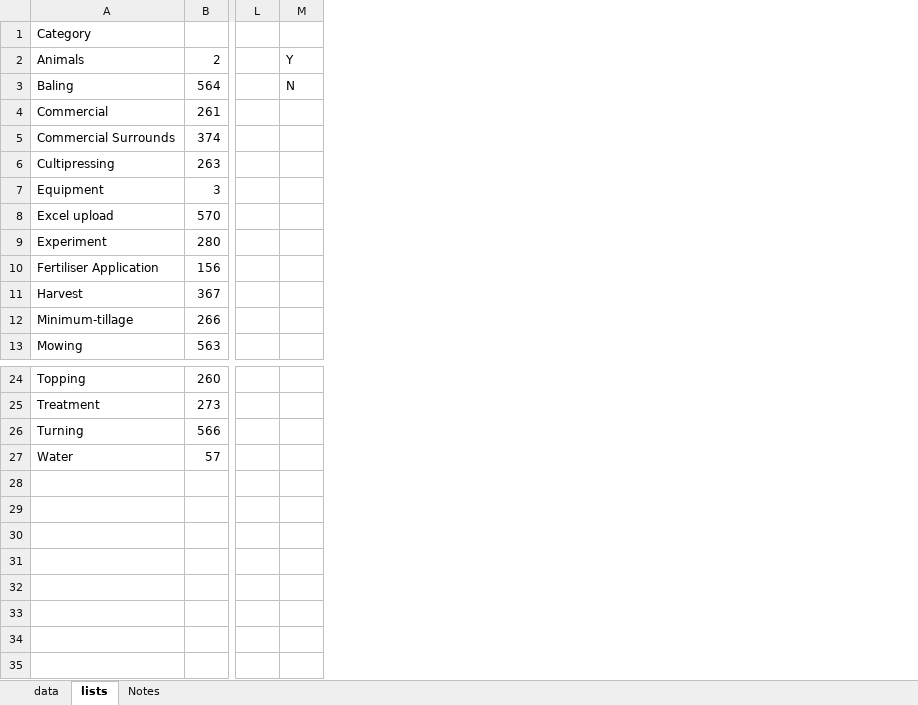
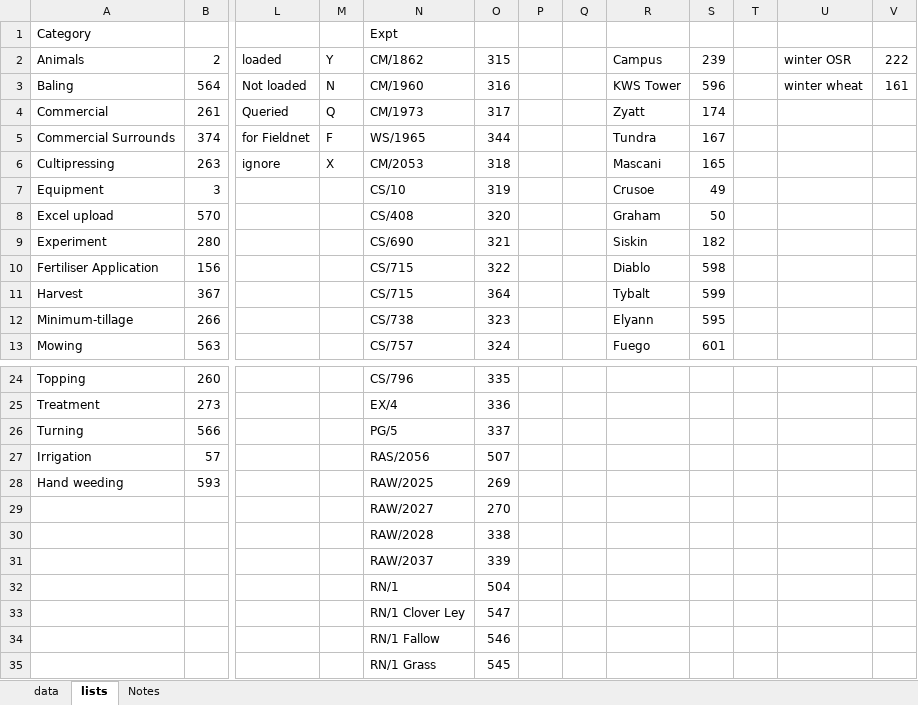
Before and after one commit to Rothamsted-Ecoinformatics/FarmDataTools, an Excel workbook: farm/Electronic farm diary 2020 vRO.xlsx, sheet lists, drawn as a sheet; only a part is shown, gaps mark what is left out; values as stored, in another font and other column widths than the file's, no borders; removed rows and columns are numbered as before the commit, all else as after; the diff names each change by its address in the sheet, - before the commit and + after, or states it on an @@ line.

```diff
--- a/farm/Electronic farm diary 2020 vRO.xlsx (sheet lists)
+++ b/farm/Electronic farm diary 2020 vRO.xlsx (sheet lists)
-column L, empty
+column L, rows 2-6: loaded | Not loaded | Queried | for Fieldnet | ignore
+column N, rows 1-13: Expt | CM/1862 | CM/1960 | CM/1973 | WS/1965 | CM/2053 | CS/10 | CS/408 | CS/690 | CS/715 | CS/715 | CS/738 | CS/757; rows 24-35: CS/796 | EX/4 | PG/5 | RAS/2056 | RAW/2025 | RAW/2027 | RAW/2028 | RAW/2037 | RN/1 | RN/1 Clover Ley | RN/1 Fallow | RN/1 Grass
+column O, rows 2-13: 315 | 316 | 317 | 344 | 318 | 319 | 320 | 321 | 322 | 364 | 323 | 324; rows 24-35: 335 | 336 | 337 | 507 | 269 | 270 | 338 | 339 | 504 | 547 | 546 | 545
+column P, empty
+column Q, empty
+column R, rows 2-13: Campus | KWS Tower | Zyatt | Tundra | Mascani | Crusoe | Graham | Siskin | Diablo | Tybalt | Elyann | Fuego
+column S, rows 2-13: 239 | 596 | 174 | 167 | 165 | 49 | 50 | 182 | 598 | 599 | 595 | 601
+column T, empty
+column U, rows 2-3: winter OSR | winter wheat
+column V, rows 2-3: 222 | 161
-M4: (empty)
+M4: Q
-M5: (empty)
+M5: F
-M6: (empty)
+M6: X
-A27: Water
+A27: Irrigation
-A28: (empty)
+A28: Hand weeding
-B28: (empty)
+B28: 593
```
Also changed, not shown: sheet data, formulas that keep their value, hidden cells, 12 other files.
